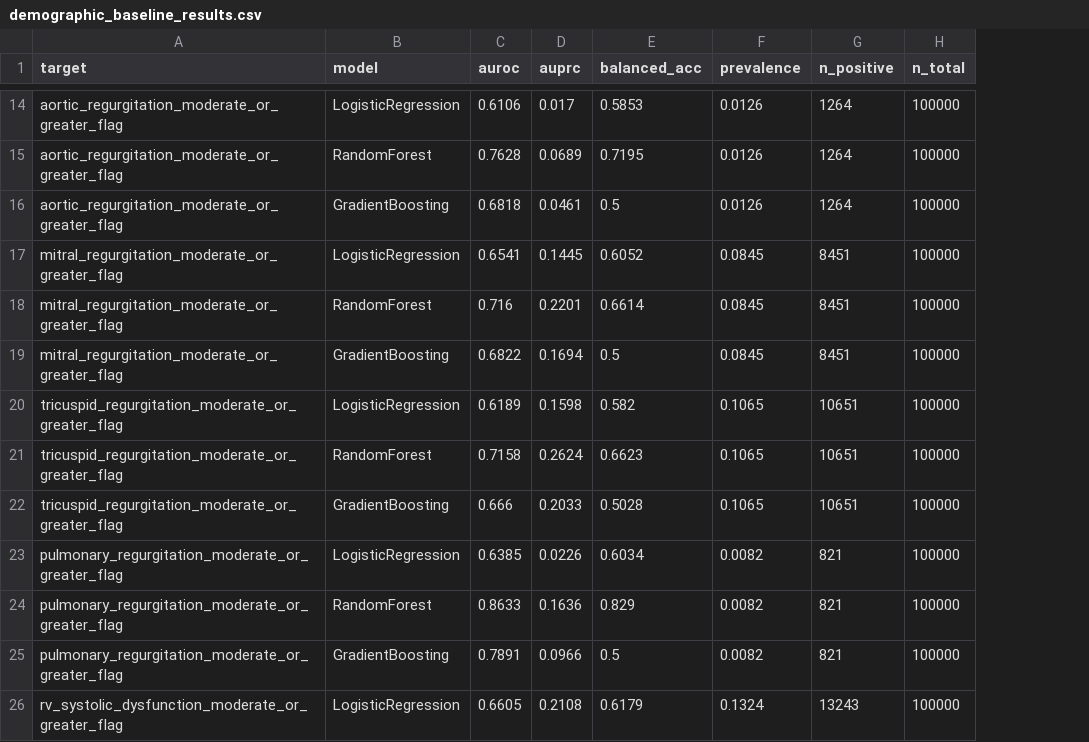
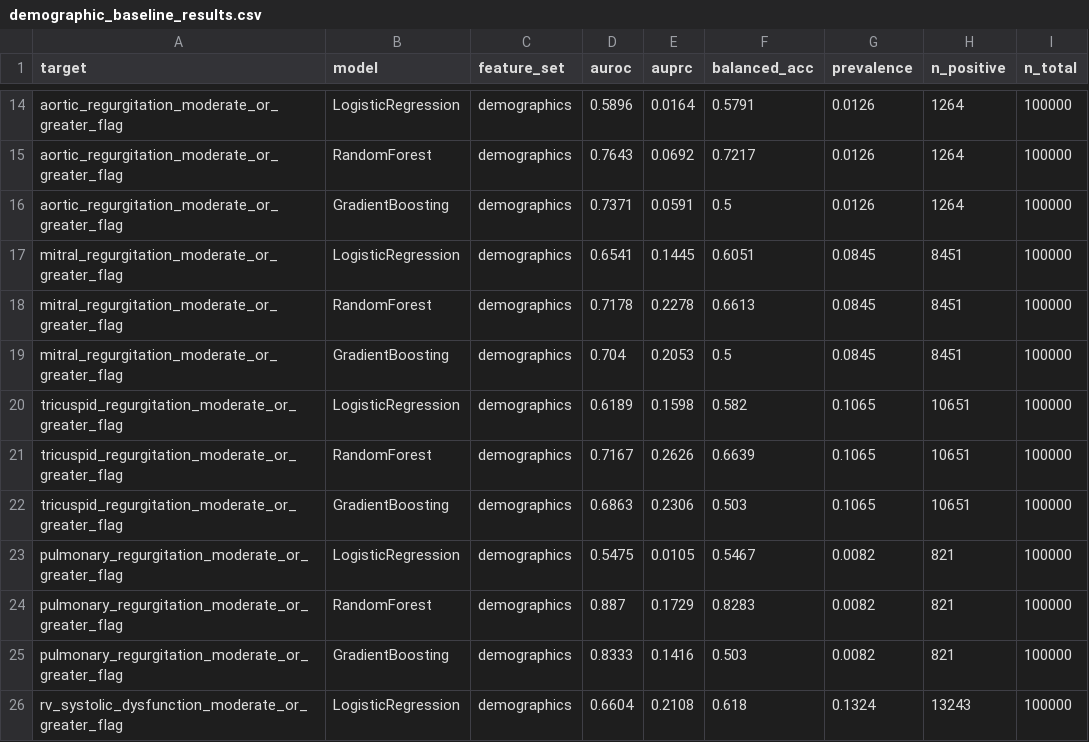
Before and after one commit to Kokonut133/echonet_analysis, a CSV file: reports/demographic_baseline_results.csv, drawn as a sheet; only a part is shown, gaps mark what is left out; addresses are those after the commit; the diff covers the shown part only; the diff names each change by its address in the sheet, - before the commit and + after, or states it on an @@ line.

```diff
--- a/reports/demographic_baseline_results.csv
+++ b/reports/demographic_baseline_results.csv
+column C (feature_set), rows 14-26: all demographics
-D14 (auroc): 0.6106
+D14 (auroc): 0.5896
-E14 (auprc): 0.017
+E14 (auprc): 0.0164
-F14 (balanced_acc): 0.5853
+F14 (balanced_acc): 0.5791
-D15 (auroc): 0.7628
+D15 (auroc): 0.7643
-E15 (auprc): 0.0689
+E15 (auprc): 0.0692
-F15 (balanced_acc): 0.7195
+F15 (balanced_acc): 0.7217
-D16 (auroc): 0.6818
+D16 (auroc): 0.7371
-E16 (auprc): 0.0461
+E16 (auprc): 0.0591
-F17 (balanced_acc): 0.6052
+F17 (balanced_acc): 0.6051
-D18 (auroc): 0.716
+D18 (auroc): 0.7178
-E18 (auprc): 0.2201
+E18 (auprc): 0.2278
-F18 (balanced_acc): 0.6614
+F18 (balanced_acc): 0.6613
-D19 (auroc): 0.6822
+D19 (auroc): 0.704
-E19 (auprc): 0.1694
+E19 (auprc): 0.2053
-D21 (auroc): 0.7158
+D21 (auroc): 0.7167
-E21 (auprc): 0.2624
+E21 (auprc): 0.2626
-F21 (balanced_acc): 0.6623
+F21 (balanced_acc): 0.6639
-D22 (auroc): 0.666
+D22 (auroc): 0.6863
-E22 (auprc): 0.2033
+E22 (auprc): 0.2306
-F22 (balanced_acc): 0.5028
+F22 (balanced_acc): 0.503
-D23 (auroc): 0.6385
+D23 (auroc): 0.5475
-E23 (auprc): 0.0226
+E23 (auprc): 0.0105
-F23 (balanced_acc): 0.6034
+F23 (balanced_acc): 0.5467
-D24 (auroc): 0.8633
+D24 (auroc): 0.887
-E24 (auprc): 0.1636
+E24 (auprc): 0.1729
-F24 (balanced_acc): 0.829
+F24 (balanced_acc): 0.8283
-D25 (auroc): 0.7891
+D25 (auroc): 0.8333
-E25 (auprc): 0.0966
+E25 (auprc): 0.1416
-F25 (balanced_acc): 0.5
+F25 (balanced_acc): 0.503
-D26 (auroc): 0.6605
+D26 (auroc): 0.6604
-F26 (balanced_acc): 0.6179
+F26 (balanced_acc): 0.618
```
Also changed, not shown: 58 edited cells elsewhere in this file, 24 other files.
